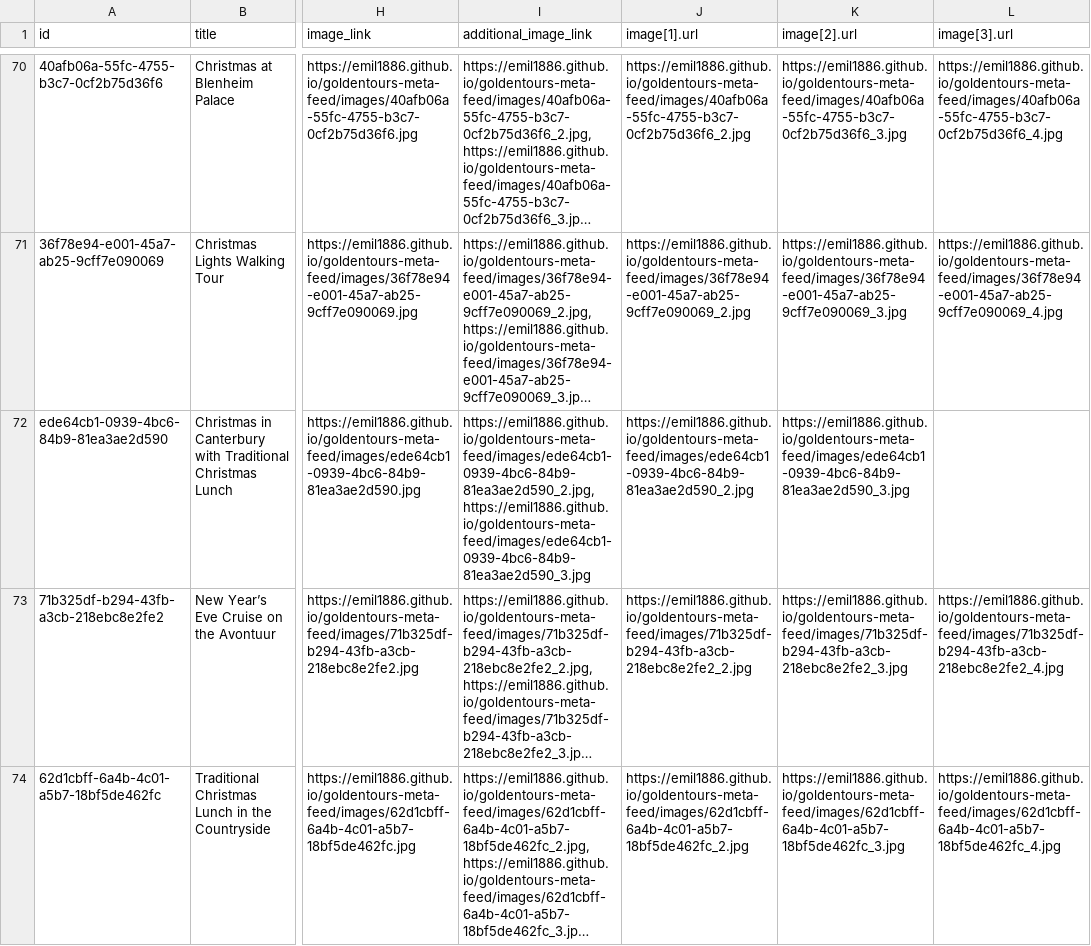
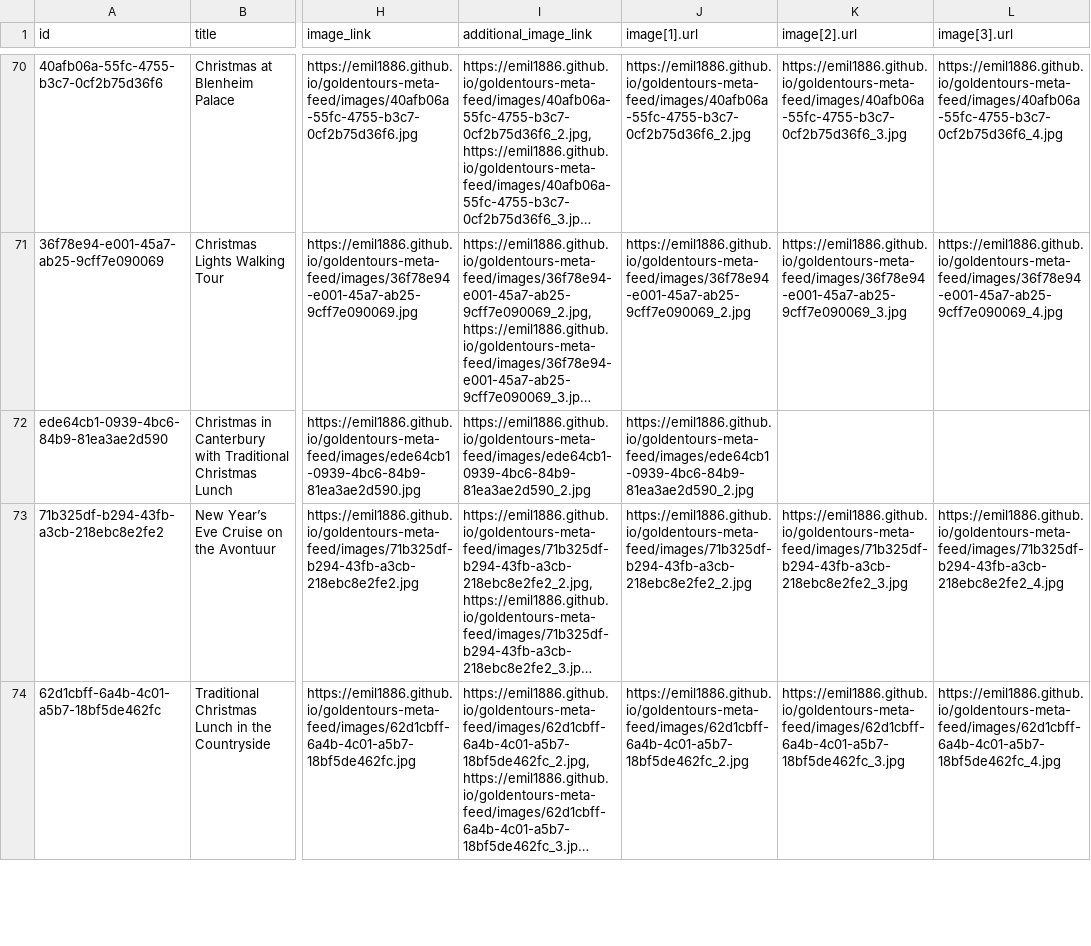
Before and after one commit to emil1886/goldentours-meta-feed, a CSV file: docs/goldentours_meta_feed.csv, drawn as a sheet; only a part is shown, gaps mark what is left out; long unchanged cells end in …; the diff covers the shown part only; the diff names each change by its address in the sheet, - before the commit and + after, or states it on an @@ line.

```diff
--- a/docs/goldentours_meta_feed.csv
+++ b/docs/goldentours_meta_feed.csv
-I72 (additional_image_link): https://emil1886.github.io/goldentours-meta-feed/images/ede64cb1-0939-4bc6-84b9-81ea3ae2d590_2.jpg,https://emil1886.github.io/goldentours-meta-feed/images/ede64cb1-0939-4bc6-84b9-81ea3ae2d590_3.jpg
+I72 (additional_image_link): https://emil1886.github.io/goldentours-meta-feed/images/ede64cb1-0939-4bc6-84b9-81ea3ae2d590_2.jpg
-K72 (image[2].url): https://emil1886.github.io/goldentours-meta-feed/images/ede64cb1-0939-4bc6-84b9-81ea3ae2d590_3.jpg
+K72 (image[2].url): (empty)
```
Also changed, not shown: 5 edited cells elsewhere in this file, 1 other file.
